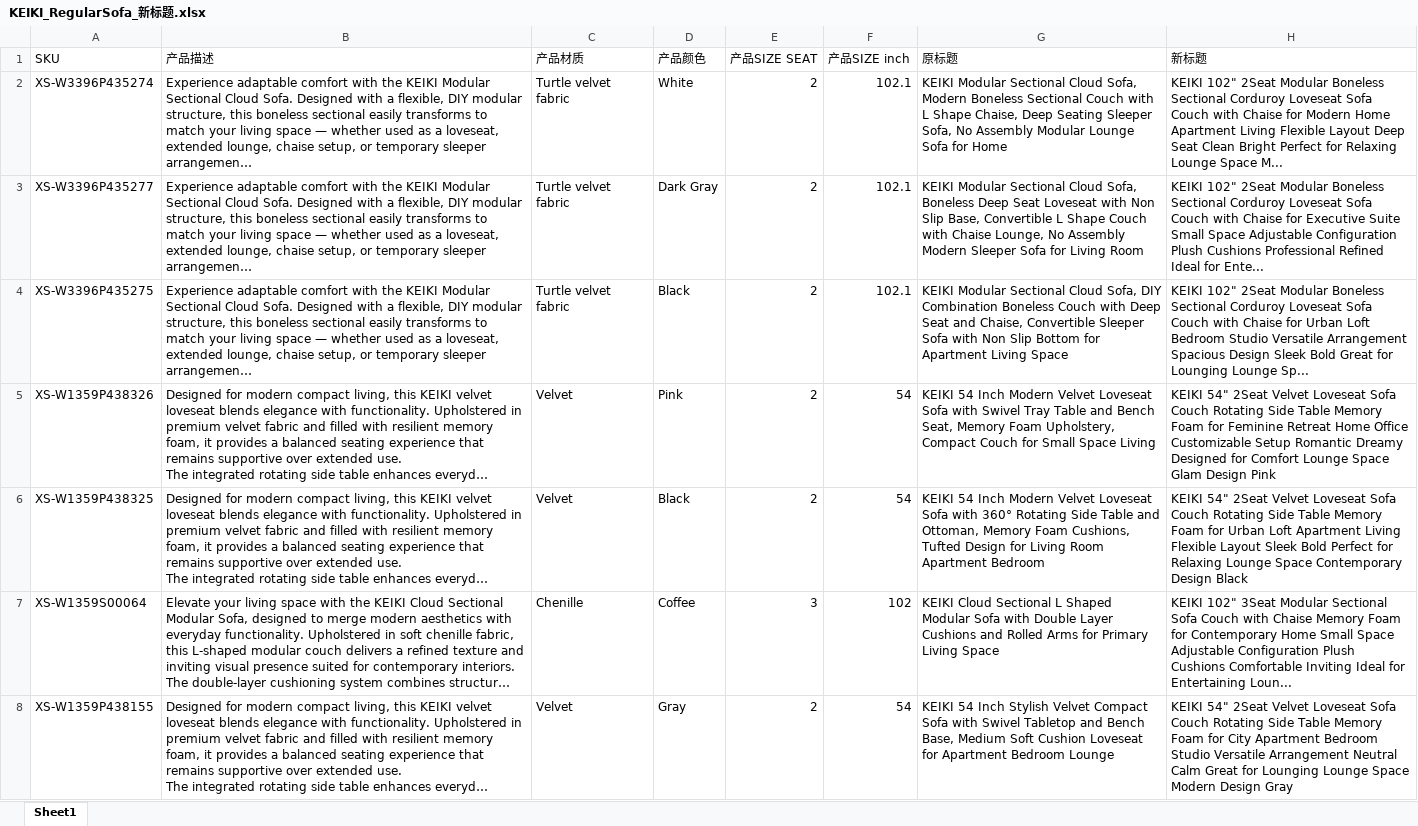
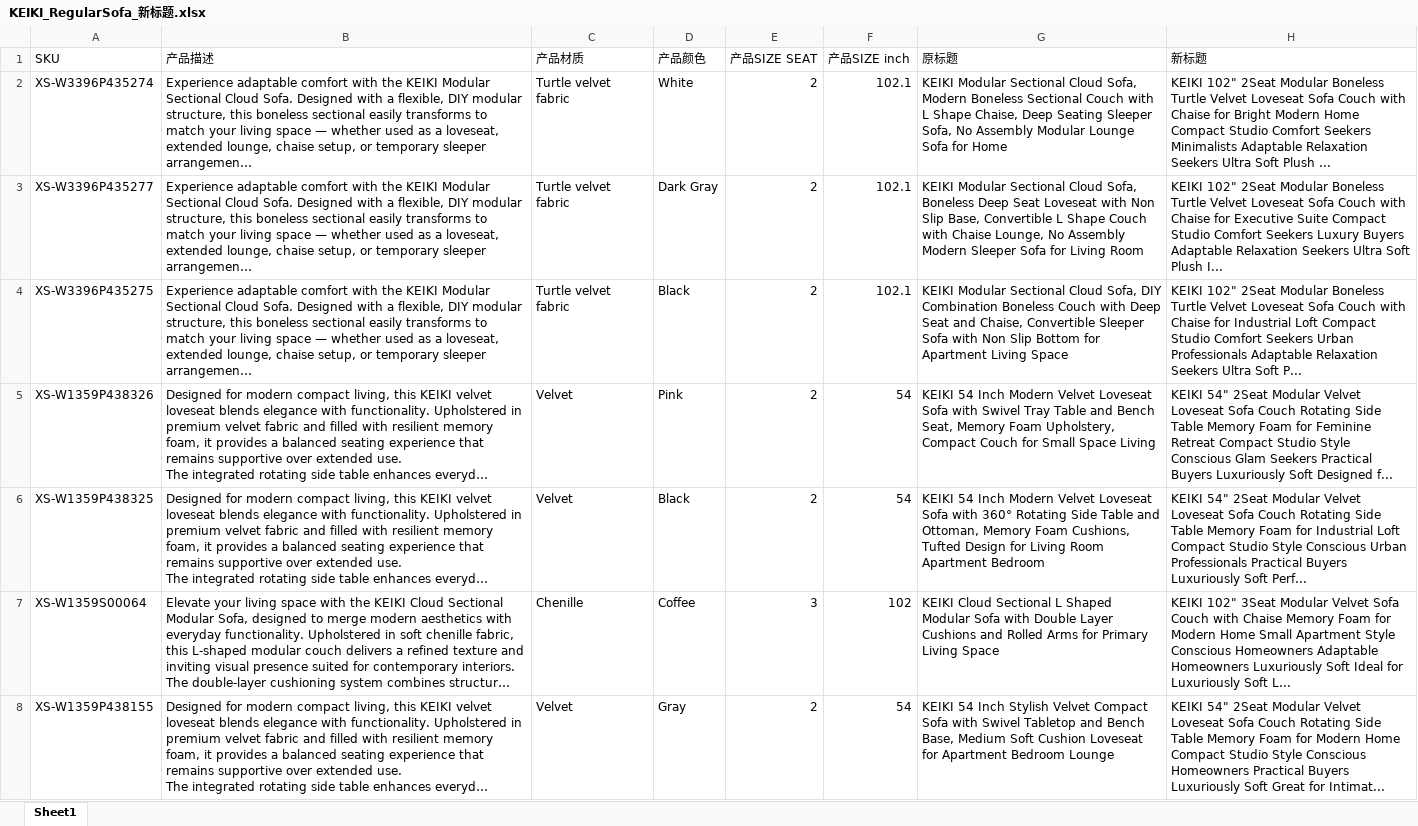
Before and after one commit to junmry/amazon-Best-seller-, an Excel workbook: KEIKI_RegularSofa_新标题.xlsx, sheet Sheet1, drawn as a sheet; only a part is shown; long unchanged cells end in …; values as stored, in another font and other column widths than the file's, no borders; the diff covers the shown part only; the diff names each change by its address in the sheet, - before the commit and + after, or states it on an @@ line.

```diff
--- a/KEIKI_RegularSofa_新标题.xlsx (sheet Sheet1)
+++ b/KEIKI_RegularSofa_新标题.xlsx (sheet Sheet1)
-H2 (新标题): …Modular Boneless Sectional Corduroy Loveseat Sofa Couch with Chaise for Modern Home Apartment Living Flexible Layout Deep Seat Clean Bright Perfect for Relaxing Lounge Space M...
+H2 (新标题): …Modular Boneless Turtle Velvet Loveseat Sofa Couch with Chaise for Bright Modern Home Compact Studio Comfort Seekers Minimalists Adaptable Relaxation Seekers Ultra Soft Plush ...
-H3 (新标题): …Modular Boneless Sectional Corduroy Loveseat Sofa Couch with Chaise for Executive Suite Small Space Adjustable Configuration Plush Cushions Professional Refined Ideal for Ente...
+H3 (新标题): …Modular Boneless Turtle Velvet Loveseat Sofa Couch with Chaise for Executive Suite Compact Studio Comfort Seekers Luxury Buyers Adaptable Relaxation Seekers Ultra Soft Plush I...
-H4 (新标题): …Modular Boneless Sectional Corduroy Loveseat Sofa Couch with Chaise for Urban Loft Bedroom Studio Versatile Arrangement Spacious Design Sleek Bold Great for Lounging Lounge Sp...
+H4 (新标题): …Modular Boneless Turtle Velvet Loveseat Sofa Couch with Chaise for Industrial Loft Compact Studio Comfort Seekers Urban Professionals Adaptable Relaxation Seekers Ultra Soft P...
-H5 (新标题): …54" 2Seat Velvet Loveseat Sofa Couch Rotating Side Table Memory Foam for Feminine Retreat Home Office Customizable Setup Romantic Dreamy Designed for Comfort Lounge Space Glam Design Pink
+H5 (新标题): …54" 2Seat Modular Velvet Loveseat Sofa Couch Rotating Side Table Memory Foam for Feminine Retreat Compact Studio Style Conscious Glam Seekers Practical Buyers Luxuriously Soft Designed f...
-H6 (新标题): …54" 2Seat Velvet Loveseat Sofa Couch Rotating Side Table Memory Foam for Urban Loft Apartment Living Flexible Layout Sleek Bold Perfect for Relaxing Lounge Space Contemporary Design Black
+H6 (新标题): …54" 2Seat Modular Velvet Loveseat Sofa Couch Rotating Side Table Memory Foam for Industrial Loft Compact Studio Style Conscious Urban Professionals Practical Buyers Luxuriously Soft Perf...
-H7 (新标题): …3Seat Modular Sectional Sofa Couch with Chaise Memory Foam for Contemporary Home Small Space Adjustable Configuration Plush Cushions Comfortable Inviting Ideal for Entertaining Loun...
+H7 (新标题): …3Seat Modular Velvet Sofa Couch with Chaise Memory Foam for Modern Home Small Apartment Style Conscious Homeowners Adaptable Homeowners Luxuriously Soft Ideal for Luxuriously Soft L...
-H8 (新标题): …54" 2Seat Velvet Loveseat Sofa Couch Rotating Side Table Memory Foam for City Apartment Bedroom Studio Versatile Arrangement Neutral Calm Great for Lounging Lounge Space Modern Design Gray
+H8 (新标题): …54" 2Seat Modular Velvet Loveseat Sofa Couch Rotating Side Table Memory Foam for Modern Home Compact Studio Style Conscious Homeowners Practical Buyers Luxuriously Soft Great for Intimat...
```
Also changed, not shown: 89 edited cells elsewhere in this sheet, KEIKI_Boneless_新标题.xlsx, KEIKI_SofaBed_新标题.xlsx.
